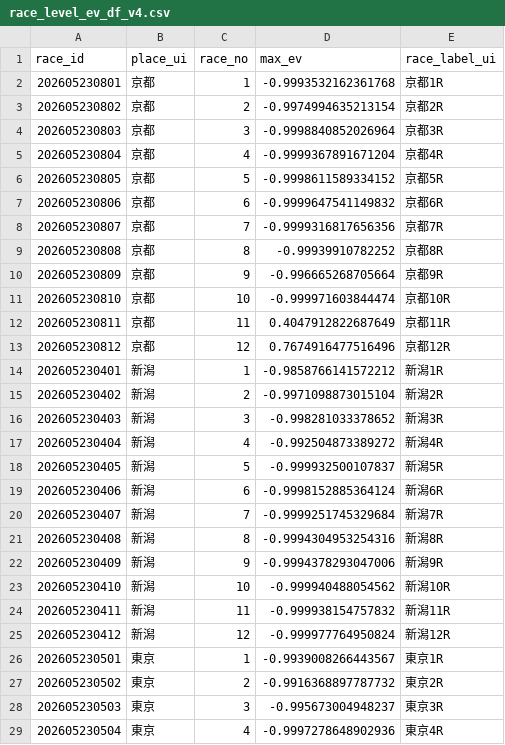
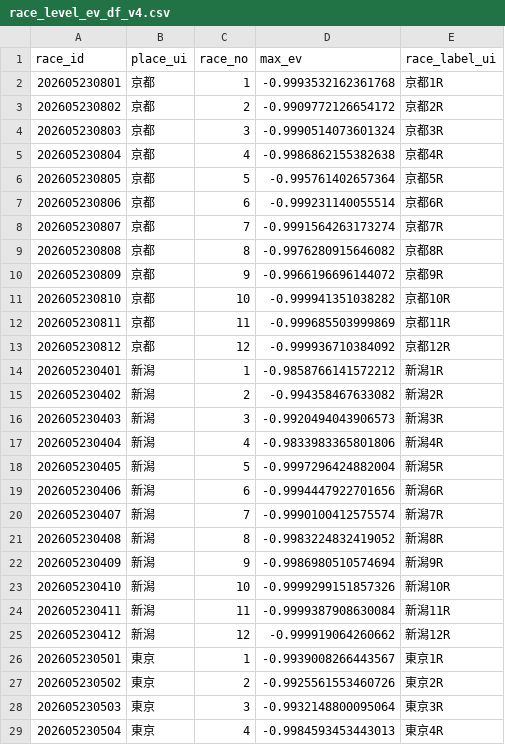
Before and after one commit to Kochi-Hase/rece_analysis, a CSV file: Heatmap/2026-05-23/race_level_ev_df_v4.csv, drawn as a sheet; only a part is shown; the diff covers the shown part only.

```diff
--- a/Heatmap/2026-05-23/race_level_ev_df_v4.csv
+++ b/Heatmap/2026-05-23/race_level_ev_df_v4.csv
@@ -2,28 +2,28 @@
 202605230801,京都,1,-0.9993532162361768,京都1R
-202605230802,京都,2,-0.9974994635213154,京都2R
-202605230803,京都,3,-0.9998840852026964,京都3R
-202605230804,京都,4,-0.9999367891671204,京都4R
-202605230805,京都,5,-0.9998611589334152,京都5R
-202605230806,京都,6,-0.9999647541149832,京都6R
-202605230807,京都,7,-0.9999316817656356,京都7R
-202605230808,京都,8,-0.99939910782252,京都8R
-202605230809,京都,9,-0.996665268705664,京都9R
-202605230810,京都,10,-0.999971603844474,京都10R
-202605230811,京都,11,0.4047912822687649,京都11R
-202605230812,京都,12,0.7674916477516496,京都12R
+202605230802,京都,2,-0.9909772126654172,京都2R
+202605230803,京都,3,-0.9990514073601324,京都3R
+202605230804,京都,4,-0.9986862155382638,京都4R
+202605230805,京都,5,-0.995761402657364,京都5R
+202605230806,京都,6,-0.999231140055514,京都6R
+202605230807,京都,7,-0.9991564263173274,京都7R
+202605230808,京都,8,-0.9976280915646082,京都8R
+202605230809,京都,9,-0.9966196696144072,京都9R
+202605230810,京都,10,-0.999941351038282,京都10R
+202605230811,京都,11,-0.999685503999869,京都11R
+202605230812,京都,12,-0.999936710384092,京都12R
 202605230401,新潟,1,-0.9858766141572212,新潟1R
-202605230402,新潟,2,-0.9971098873015104,新潟2R
-202605230403,新潟,3,-0.998281033378652,新潟3R
-202605230404,新潟,4,-0.992504873389272,新潟4R
-202605230405,新潟,5,-0.999932500107837,新潟5R
-202605230406,新潟,6,-0.9998152885364124,新潟6R
-202605230407,新潟,7,-0.9999251745329684,新潟7R
-202605230408,新潟,8,-0.9994304953254316,新潟8R
-202605230409,新潟,9,-0.9994378293047006,新潟9R
-202605230410,新潟,10,-0.999940488054562,新潟10R
-202605230411,新潟,11,-0.999938154757832,新潟11R
-202605230412,新潟,12,-0.999977764950824,新潟12R
+202605230402,新潟,2,-0.994358467633082,新潟2R
+202605230403,新潟,3,-0.9920494043906573,新潟3R
+202605230404,新潟,4,-0.9833983365801806,新潟4R
+202605230405,新潟,5,-0.9997296424882004,新潟5R
+202605230406,新潟,6,-0.9994447922701656,新潟6R
+202605230407,新潟,7,-0.9990100412575574,新潟7R
+202605230408,新潟,8,-0.9983224832419052,新潟8R
+202605230409,新潟,9,-0.9986980510574694,新潟9R
+202605230410,新潟,10,-0.9999299151857326,新潟10R
+202605230411,新潟,11,-0.9999387908630084,新潟11R
+202605230412,新潟,12,-0.999919064260662,新潟12R
 202605230501,東京,1,-0.9939008266443567,東京1R
-202605230502,東京,2,-0.9916368897787732,東京2R
-202605230503,東京,3,-0.995673004948237,東京3R
-202605230504,東京,4,-0.9997278648902936,東京4R
+202605230502,東京,2,-0.9925561553460726,東京2R
+202605230503,東京,3,-0.9932148800095064,東京3R
+202605230504,東京,4,-0.9984593453443013,東京4R
```
Also changed, not shown: 8 edited cells elsewhere in this file, DailyReport/2026-05-23/2026-05-23.csv, 35 other files.
